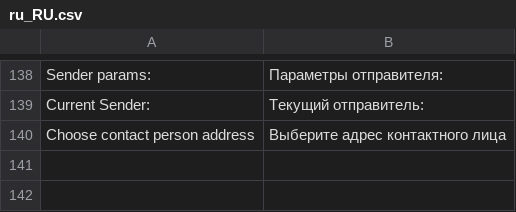
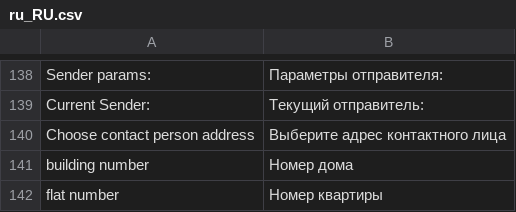
Before and after one commit to PerspectiveTeam/NovaposhtaShipping, a CSV file: i18n/ru_RU.csv, drawn as a sheet; only a part is shown, gaps mark what is left out; the diff names each change by its address in the sheet, - before the commit and + after, or states it on an @@ line.

```diff
--- a/i18n/ru_RU.csv
+++ b/i18n/ru_RU.csv
+row 141: building number | Номер дома
+row 142: flat number | Номер квартиры
```
Also changed, not shown: i18n/en_US.csv, i18n/uk_UA.csv, 5 other files.
